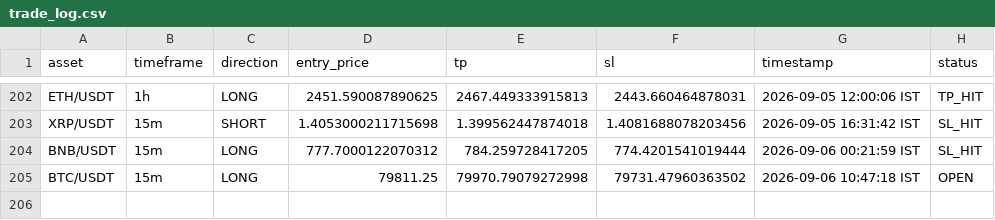
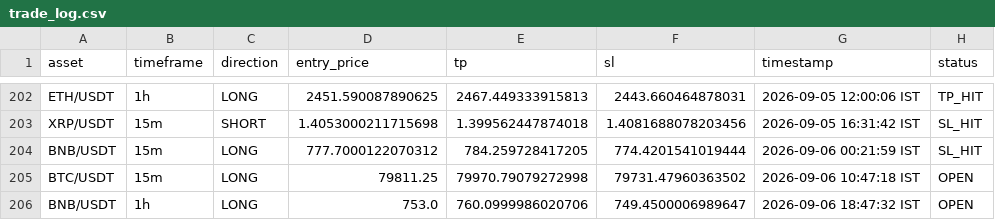
Before and after one commit to deepak3039/ai-trading-scanner, a CSV file: trade_log.csv, drawn as a sheet; only a part is shown, gaps mark what is left out; the diff names each change by its address in the sheet, - before the commit and + after, or states it on an @@ line.

```diff
--- a/trade_log.csv
+++ b/trade_log.csv
+row 206: BNB/USDT | 1h | LONG | 753.0 | 760.0999986020706 | 749.4500006989647 | 2026-09-06 18:47:32 IST | OPEN
```
